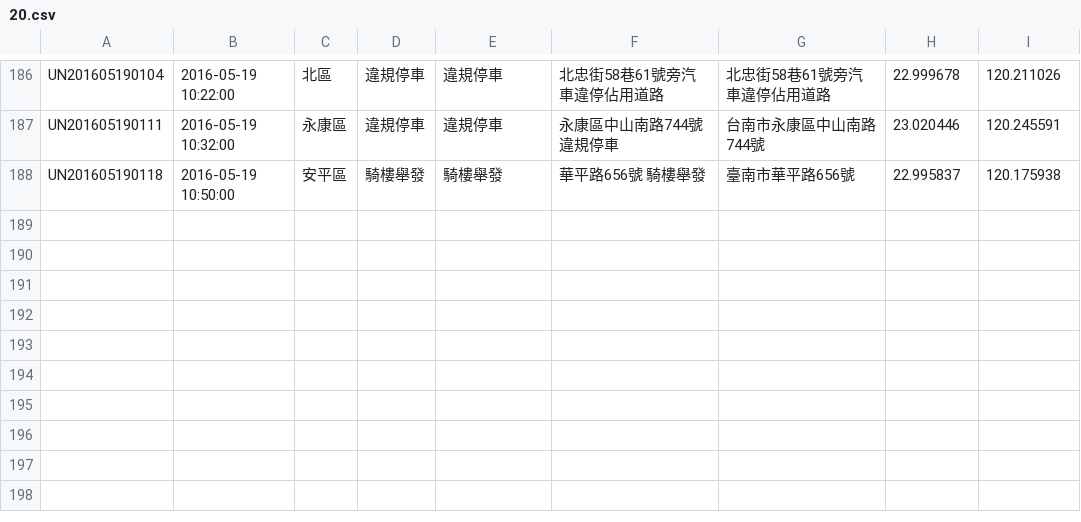
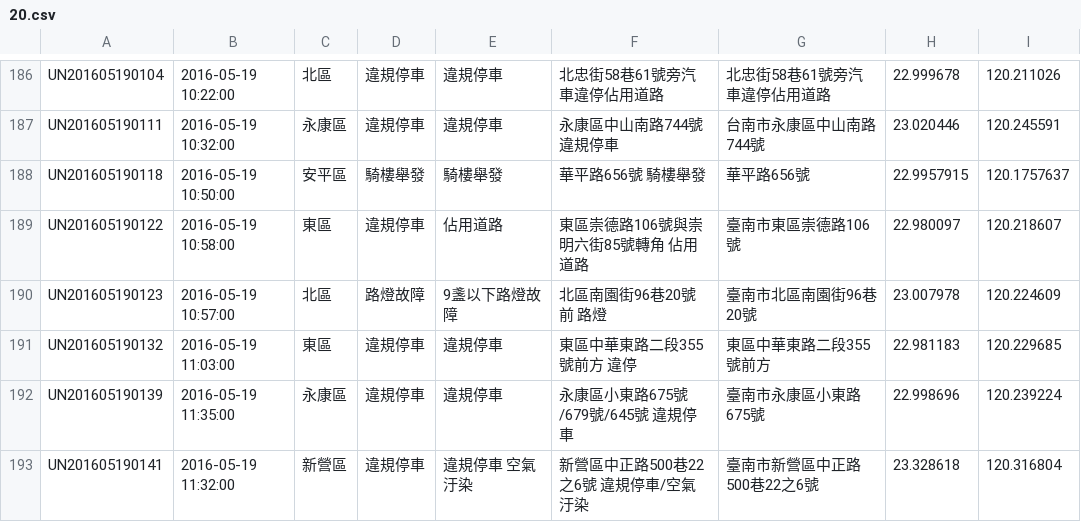
Before and after one commit to kiang/tainan_1999_map, a CSV file: data/2016/20.csv, drawn as a sheet; only a part is shown, gaps mark what is left out.

```diff
--- a/data/2016/20.csv
+++ b/data/2016/20.csv
@@ -187,2 +187,7 @@ UN201605190104,"2016-05-19 10:22:00",北區,違規停車,違規停車,北忠街5
 UN201605190111,"2016-05-19 10:32:00",永康區,違規停車,違規停車,"永康區中山南路744號  違規停車",台南市永康區中山南路744號,23.020446,120.245591
-UN201605190118,"2016-05-19 10:50:00",安平區,騎樓舉發,騎樓舉發,"華平路656號   騎樓舉發",臺南市華平路656號,22.995837,120.175938
+UN201605190118,"2016-05-19 10:50:00",安平區,騎樓舉發,騎樓舉發,"華平路656號   騎樓舉發",華平路656號,22.9957915,120.1757637
+UN201605190122,"2016-05-19 10:58:00",東區,違規停車,佔用道路,"東區崇德路106號與崇明六街85號轉角   佔用道路",臺南市東區崇德路106號,22.980097,120.218607
+UN201605190123,"2016-05-19 10:57:00",北區,路燈故障,9盞以下路燈故障,"北區南園街96巷20號前 路燈",臺南市北區南園街96巷20號,23.007978,120.224609
+UN201605190132,"2016-05-19 11:03:00",東區,違規停車,違規停車,"東區中華東路二段355號前方  違停",東區中華東路二段355號前方,22.981183,120.229685
+UN201605190139,"2016-05-19 11:35:00",永康區,違規停車,違規停車,"永康區小東路675號/679號/645號  違規停車",臺南市永康區小東路675號,22.998696,120.239224
+UN201605190141,"2016-05-19 11:32:00",新營區,違規停車,"違規停車 空氣汙染","新營區中正路500巷22之6號 違規停車/空氣汙染",臺南市新營區中正路500巷22之6號,23.328618,120.316804
```
Also changed, not shown: 1 other file.
